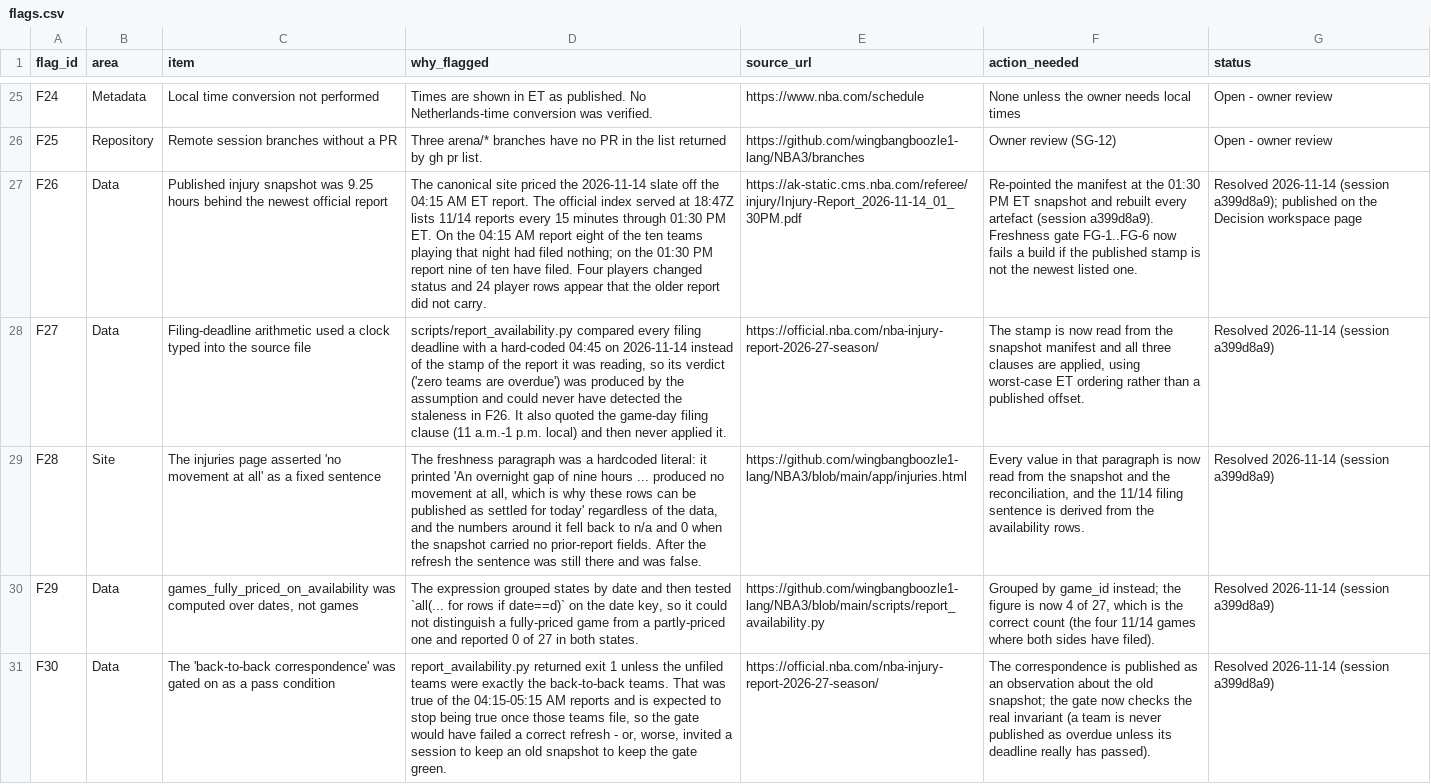
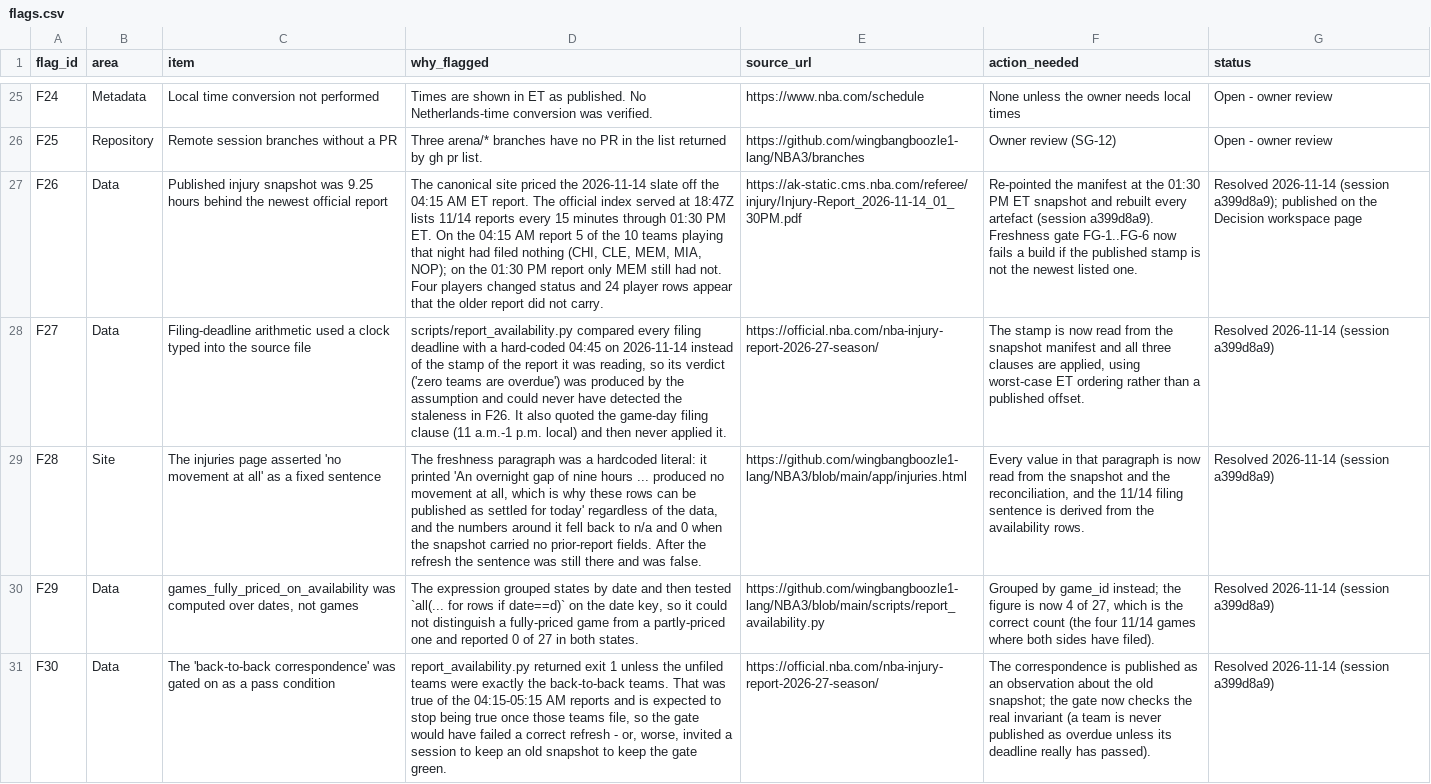
Before and after one commit to wingbangboozle1-lang/NBA3, a CSV file: data/flags.csv, drawn as a sheet; only a part is shown, gaps mark what is left out; the diff names each change by its address in the sheet, - before the commit and + after, or states it on an @@ line.

```diff
--- a/data/flags.csv
+++ b/data/flags.csv
-D27 (why_flagged): …AM report eight of the ten teams playing that night had filed nothing; on the 01:30 PM report nine of ten have filed. Four players…
+D27 (why_flagged): …AM report 5 of the 10 teams playing that night had filed nothing (CHI, CLE, MEM, MIA, NOP); on the 01:30 PM report only MEM still had not. Four players…
```
Also changed, not shown: 14 other files.
